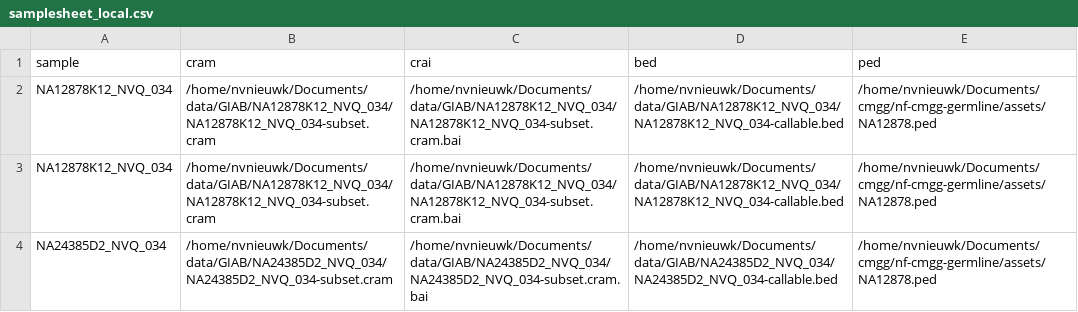
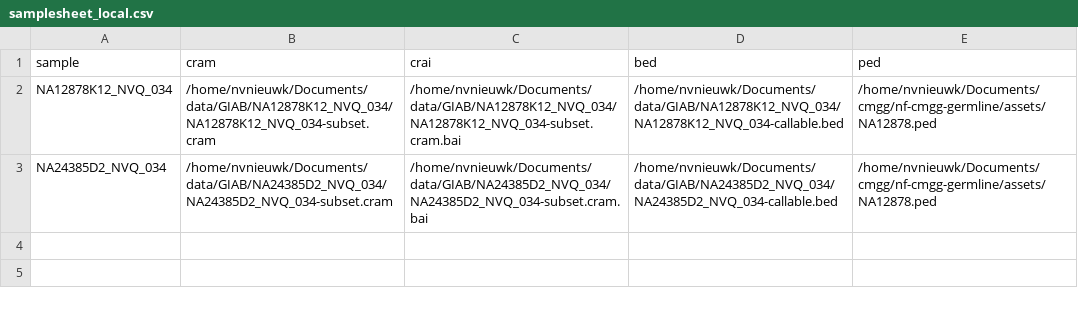
Before and after one commit to nf-cmgg/germline, a CSV file: assets/samplesheet_local.csv, drawn as a sheet; the diff names each change by its address in the sheet, - before the commit and + after, or states it on an @@ line.

```diff
--- a/assets/samplesheet_local.csv
+++ b/assets/samplesheet_local.csv
-row 3: NA12878K12_NVQ_034 | /home/nvnieuwk/Documents/data/GIAB/NA12878K12_NVQ_034/NA12878K12_NVQ_034-subset.cram | /home/nvnieuwk/Documents/data/GIAB/NA12878K12_NVQ_034/NA12878K12_NVQ_034-subset.cram.bai | /home/nvnieuwk/Documents/data/GIAB/NA12878K12_NVQ_034/NA12878K12_NVQ_034-callable.bed | /home/nvnieuwk/Documents/cmgg/nf-cmgg-germline/assets/NA12878.ped
```
Also changed, not shown: hpc_input/samplesheet_full.csv, hpc_input/samplesheet_small.csv, 7 other files.
